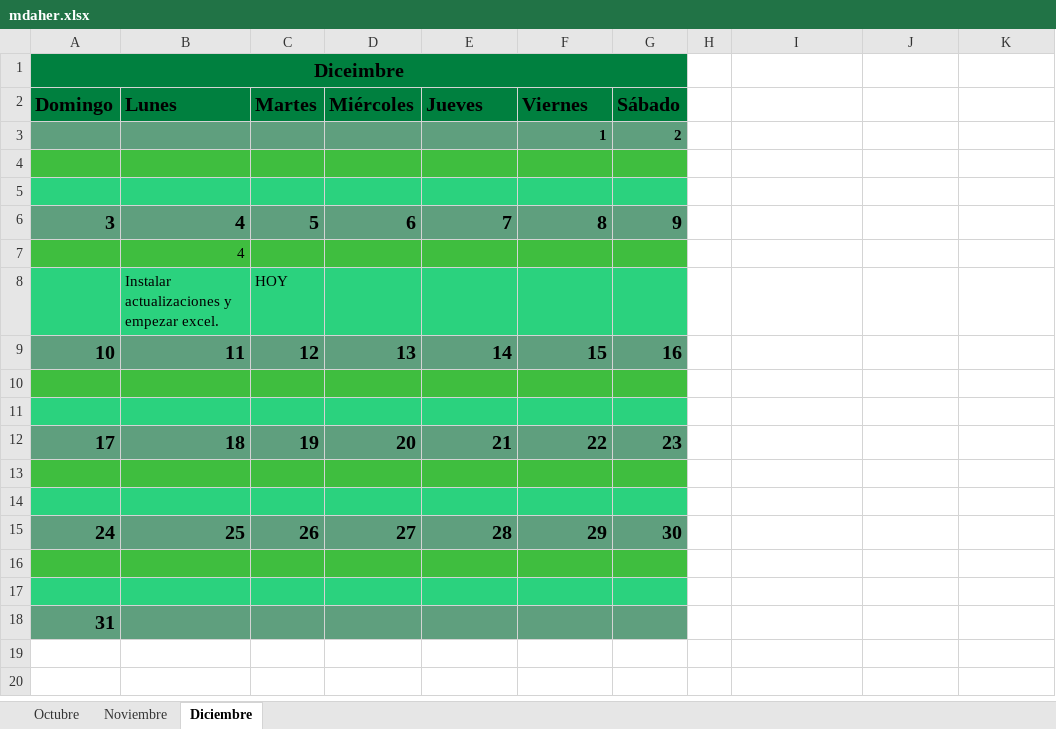
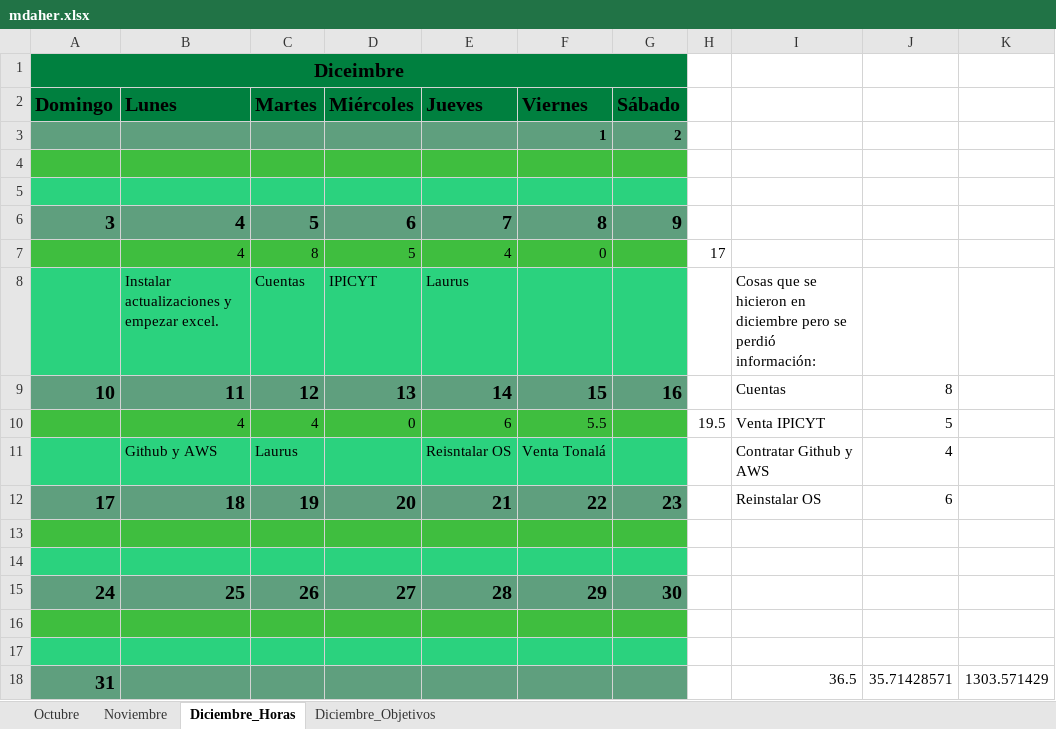
Before and after one commit to hhefesto/mdaher, an Excel workbook: mdaher.xlsx, sheet Diciembre_Horas, drawn as a sheet; values as stored, in another font and other column widths than the file's, no borders; removed rows and columns are numbered as before the commit, all else as after; the diff names each change by its address in the sheet, - before the commit and + after, or states it on an @@ line.

```diff
--- a/mdaher.xlsx (sheet Diciembre_Horas)
+++ b/mdaher.xlsx (sheet Diciembre_Horas)
-sheet tab: Diciembre
+sheet tab: Diciembre_Horas
+sheet tab: Diciembre_Objetivos
-row 7:  | 4
-row 8:  | Instalar actualizaciones y empezar excel. | HOY
+row 7:  | 4 | 8 | 5 | 4 | 0 |  | 17
+row 8:  | Instalar actualizaciones y empezar excel. | Cuentas | IPICYT | Laurus |  |  |  | Cosas que se hicieron en diciembre pero se perdió información:
-I9: (empty)
+I9: Cuentas
-J9: (empty)
+J9: 8
-row 10: (empty)
+row 10:  | 4 | 4 | 0 | 6 | 5.5 |  | 19.5 | Venta IPICYT | 5
-row 11: (empty)
+row 11:  | Github y AWS | Laurus |  | Reisntalar OS | Venta Tonalá |  |  | Contratar Github y AWS | 4
-I12: (empty)
+I12: Reinstalar OS
-J12: (empty)
+J12: 6
-row 18: 31
+row 18: 31 |  |  |  |  |  |  |  | 36.5 | 35.71428571 | 1303.571429
```
Also changed, not shown: 2 other files.
